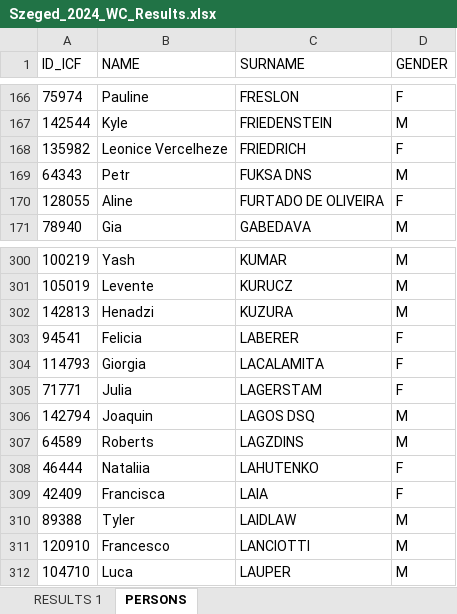
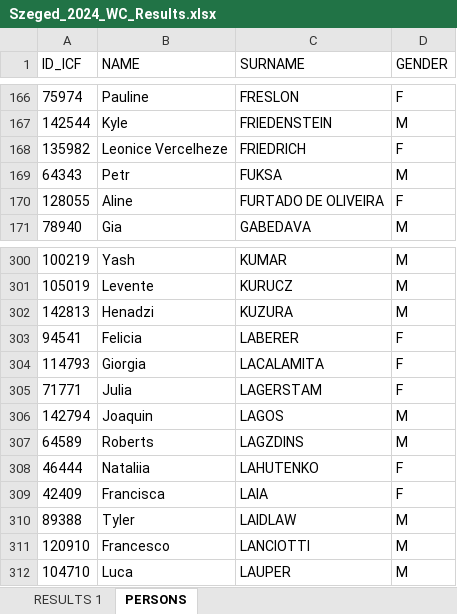
Before and after one commit to kenderfoka/race-sheets, an Excel workbook: events/Szeged_2024_WC/Szeged_2024_WC_Results.xlsx, sheet PERSONS, drawn as a sheet; only a part is shown, gaps mark what is left out; values as stored, in another font and other column widths than the file's, no borders; the diff names each change by its address in the sheet, - before the commit and + after, or states it on an @@ line.

```diff
--- a/events/Szeged_2024_WC/Szeged_2024_WC_Results.xlsx (sheet PERSONS)
+++ b/events/Szeged_2024_WC/Szeged_2024_WC_Results.xlsx (sheet PERSONS)
-C169 (SURNAME): FUKSA DNS
+C169 (SURNAME): FUKSA
-C306 (SURNAME): LAGOS DSQ
+C306 (SURNAME): LAGOS
```
Also changed, not shown: sheet RESULTS 1, events/Szeged_2022_JWCH/Szeged_2022_JWCH_Results.xlsx, 3 other files.
